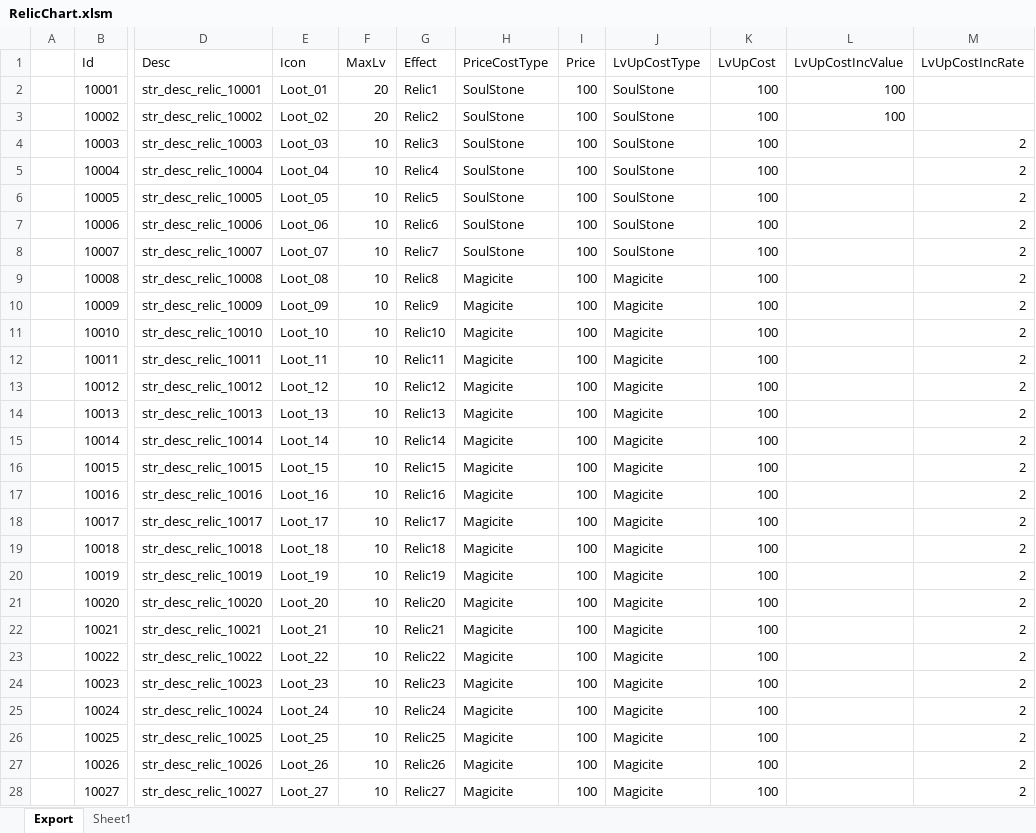
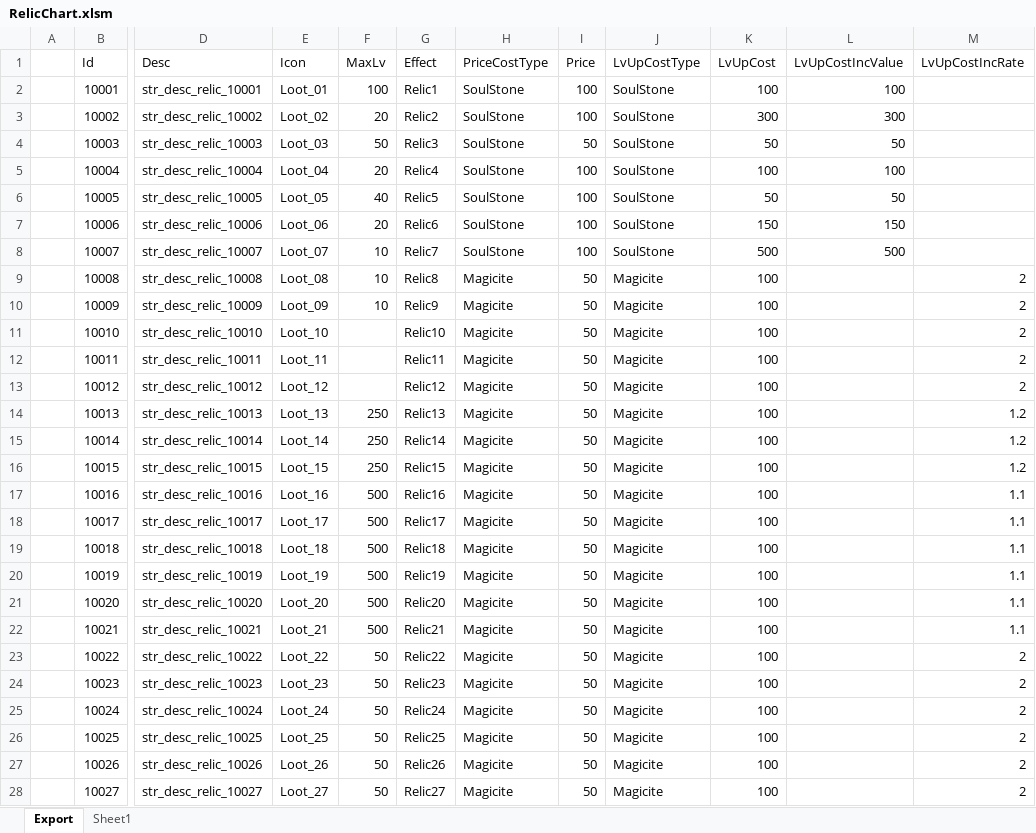
Before and after one commit to BlindBullet/ProjectDF, an Excel workbook: Assets/DataTables~/RelicChart.xlsm, sheet Export, drawn as a sheet; only a part is shown, gaps mark what is left out; values as stored, in another font and other column widths than the file's, no borders; charts and pictures not drawn; the diff names each change by its address in the sheet, - before the commit and + after, or states it on an @@ line.

```diff
--- a/Assets/DataTables~/RelicChart.xlsm (sheet Export)
+++ b/Assets/DataTables~/RelicChart.xlsm (sheet Export)
-F2 (MaxLv): 20
+F2 (MaxLv): 100
-K3 (LvUpCost): 100
+K3 (LvUpCost): 300
-L3 (LvUpCostIncValue): 100
+L3 (LvUpCostIncValue): 300
-F4 (MaxLv): 10
+F4 (MaxLv): 50
-I4 (Price): 100
+I4 (Price): 50
-K4 (LvUpCost): 100
+K4 (LvUpCost): 50
-L4 (LvUpCostIncValue): (empty)
+L4 (LvUpCostIncValue): 50
-M4:M8 (LvUpCostIncRate): 2
+M4:M8 (LvUpCostIncRate): (empty)
-F5 (MaxLv): 10
+F5 (MaxLv): 20
-L5 (LvUpCostIncValue): (empty)
+L5 (LvUpCostIncValue): 100
-F6 (MaxLv): 10
+F6 (MaxLv): 40
-K6 (LvUpCost): 100
+K6 (LvUpCost): 50
-L6 (LvUpCostIncValue): (empty)
+L6 (LvUpCostIncValue): 50
-F7 (MaxLv): 10
+F7 (MaxLv): 20
-K7 (LvUpCost): 100
+K7 (LvUpCost): 150
-L7 (LvUpCostIncValue): (empty)
+L7 (LvUpCostIncValue): 150
-K8 (LvUpCost): 100
+K8 (LvUpCost): 500
-L8 (LvUpCostIncValue): (empty)
+L8 (LvUpCostIncValue): 500
-I9:I28 (Price): 100
+I9:I28 (Price): 50
-F11:F13 (MaxLv): 10
+F11:F13 (MaxLv): (empty)
-F14:F16 (MaxLv): 10
+F14:F16 (MaxLv): 250
-M14:M16 (LvUpCostIncRate): 2
+M14:M16 (LvUpCostIncRate): 1.2
-F17:F22 (MaxLv): 10
+F17:F22 (MaxLv): 500
-M17:M22 (LvUpCostIncRate): 2
+M17:M22 (LvUpCostIncRate): 1.1
-F23:F28 (MaxLv): 10
+F23:F28 (MaxLv): 50
```
Also changed, not shown: charts or pictures, Assets/DataTables~/StatusEffectChart.xlsm, Assets/DataTables~/StringChart.xlsm, 27 other files.
